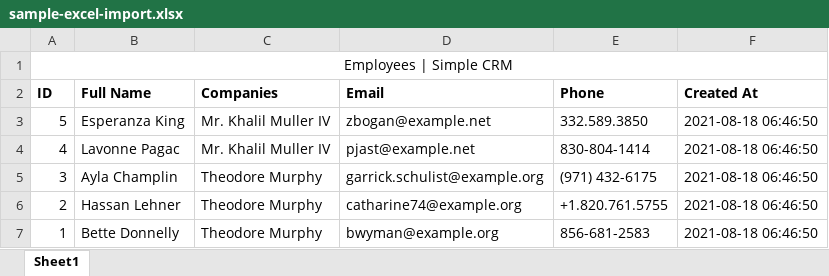
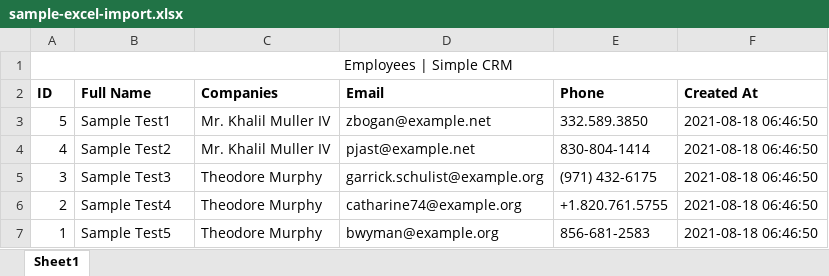
Before and after one commit to vonsogt/simple-crm, an Excel workbook: storage/app/public/employees/excel-import/sample-excel-import.xlsx, sheet Sheet1, drawn as a sheet; values as stored, in another font and other column widths than the file's, no borders; the diff names each change by its address in the sheet, - before the commit and + after, or states it on an @@ line.

```diff
--- a/storage/app/public/employees/excel-import/sample-excel-import.xlsx (sheet Sheet1)
+++ b/storage/app/public/employees/excel-import/sample-excel-import.xlsx (sheet Sheet1)
-B3 (Full Name): Esperanza King
+B3 (Full Name): Sample Test1
-B4 (Full Name): Lavonne Pagac
+B4 (Full Name): Sample Test2
-B5 (Full Name): Ayla Champlin
+B5 (Full Name): Sample Test3
-B6 (Full Name): Hassan Lehner
+B6 (Full Name): Sample Test4
-B7 (Full Name): Bette Donnelly
+B7 (Full Name): Sample Test5
```
Also changed, not shown: storage/app/public/companies/excel-import/sample-excel-import.xlsx, 2 other files.
